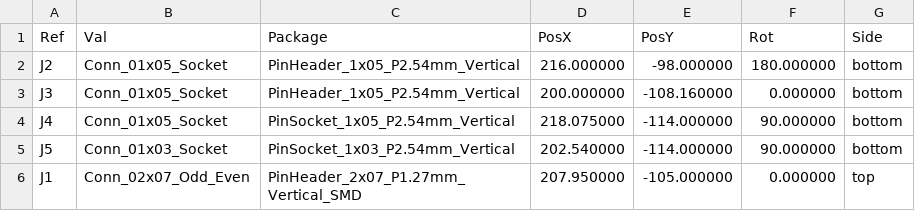
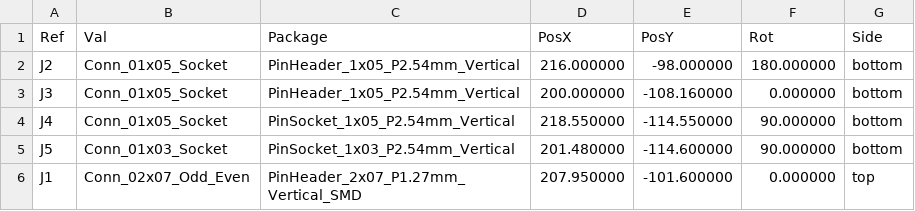
Before and after one commit to pvvovan/st_minie, a CSV file: st_adap/assemble/st_adap-all-pos.csv, drawn as a sheet.

```diff
--- a/st_adap/assemble/st_adap-all-pos.csv
+++ b/st_adap/assemble/st_adap-all-pos.csv
@@ -3,4 +3,4 @@ Ref,Val,Package,PosX,PosY,Rot,Side
 "J3","Conn_01x05_Socket","PinHeader_1x05_P2.54mm_Vertical",200.000000,-108.160000,0.000000,bottom
-"J4","Conn_01x05_Socket","PinSocket_1x05_P2.54mm_Vertical",218.075000,-114.000000,90.000000,bottom
-"J5","Conn_01x03_Socket","PinSocket_1x03_P2.54mm_Vertical",202.540000,-114.000000,90.000000,bottom
-"J1","Conn_02x07_Odd_Even","PinHeader_2x07_P1.27mm_Vertical_SMD",207.950000,-105.000000,0.000000,top
+"J4","Conn_01x05_Socket","PinSocket_1x05_P2.54mm_Vertical",218.550000,-114.550000,90.000000,bottom
+"J5","Conn_01x03_Socket","PinSocket_1x03_P2.54mm_Vertical",201.480000,-114.600000,90.000000,bottom
+"J1","Conn_02x07_Odd_Even","PinHeader_2x07_P1.27mm_Vertical_SMD",207.950000,-101.600000,0.000000,top
```
Also changed, not shown: 20 other files.
